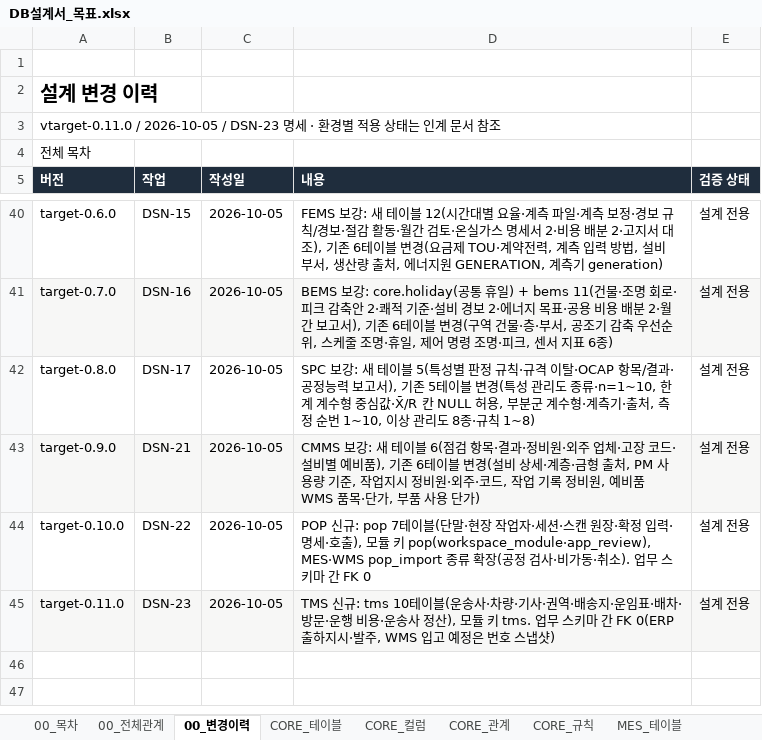
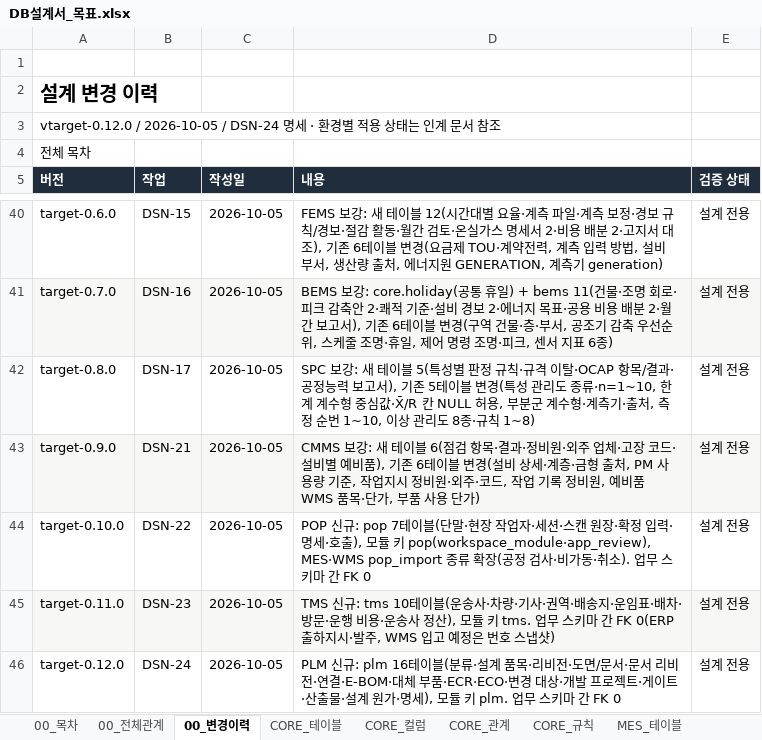
Before and after one commit to go8105/factory-studio, an Excel workbook: docs/db/DB설계서_목표.xlsx, sheet 00_변경이력, drawn as a sheet; only a part is shown, gaps mark what is left out; values as stored, in another font and other column widths than the file's, no borders; the diff names each change by its address in the sheet, - before the commit and + after, or states it on an @@ line.

```diff
--- a/docs/db/DB설계서_목표.xlsx (sheet 00_변경이력)
+++ b/docs/db/DB설계서_목표.xlsx (sheet 00_변경이력)
-A3 (버전): vtarget-0.11.0 / 2026-10-05 / DSN-23 명세 ·…
+A3 (버전): vtarget-0.12.0 / 2026-10-05 / DSN-24 명세 ·…
+row 46: target-0.12.0 | DSN-24 | 2026-10-05 | PLM 신규: plm 16테이블(분류·설계 품목·리비전·도면/문서·문서 리비전·연결·E-BOM·대체 부품·ECR·ECO·변경 대상·개발 프로젝트·게이트·산출물·설계 원가·명세), 모듈 키 plm. 업무 스키마 간 FK 0 | 설계 전용
```
Also changed, not shown: sheet 00_전체관계, sheet 00_목차, sheet CORE_규칙, sheet POP_테이블, sheet GW_테이블, sheet TMS_테이블, 44 more sheets, other sheet tabs, 21 other files.
